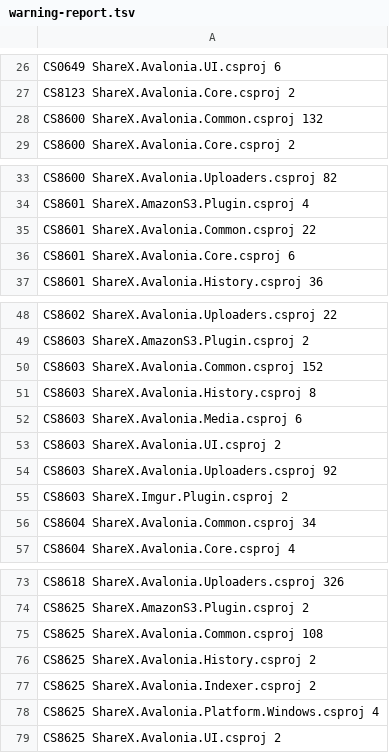
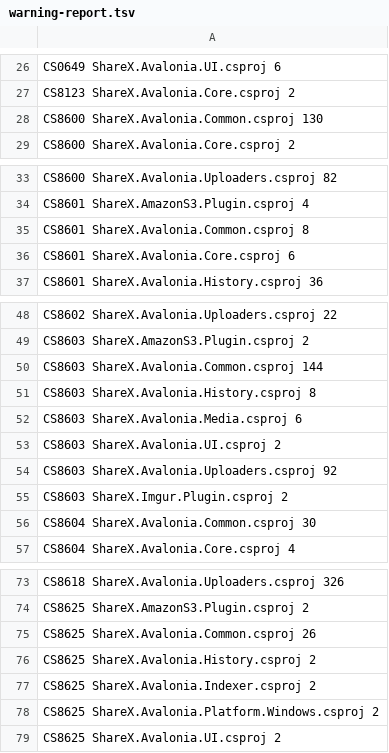
Before and after one commit to ShareX/XerahS, a TSV file: docs/warnings/warning-report.tsv, drawn as a sheet; only a part is shown, gaps mark what is left out; the diff covers the shown part only.

Commit message:
Fix optional parameter nullability warnings CS8625 CS8604 CS8601

```diff
--- a/docs/warnings/warning-report.tsv
+++ b/docs/warnings/warning-report.tsv
@@ -27,3 +27,3 @@ CS0649     ShareX.Avalonia.UI.csproj                        6
 CS8123     ShareX.Avalonia.Core.csproj                      2
-CS8600     ShareX.Avalonia.Common.csproj                  132
+CS8600     ShareX.Avalonia.Common.csproj                  130
 CS8600     ShareX.Avalonia.Core.csproj                      2
@@ -34,3 +34,3 @@ CS8600     ShareX.Avalonia.Uploaders.csproj                82
 CS8601     ShareX.AmazonS3.Plugin.csproj                    4
-CS8601     ShareX.Avalonia.Common.csproj                   22
+CS8601     ShareX.Avalonia.Common.csproj                    8
 CS8601     ShareX.Avalonia.Core.csproj                      6
@@ -49,3 +49,3 @@ CS8602     ShareX.Avalonia.Uploaders.csproj                22
 CS8603     ShareX.AmazonS3.Plugin.csproj                    2
-CS8603     ShareX.Avalonia.Common.csproj                  152
+CS8603     ShareX.Avalonia.Common.csproj                  144
 CS8603     ShareX.Avalonia.History.csproj                   8
@@ -55,3 +55,3 @@ CS8603     ShareX.Avalonia.Uploaders.csproj                92
 CS8603     ShareX.Imgur.Plugin.csproj                       2
-CS8604     ShareX.Avalonia.Common.csproj                   34
+CS8604     ShareX.Avalonia.Common.csproj                   30
 CS8604     ShareX.Avalonia.Core.csproj                      4
@@ -74,6 +74,6 @@ CS8618     ShareX.Avalonia.Uploaders.csproj               326
 CS8625     ShareX.AmazonS3.Plugin.csproj                    2
-CS8625     ShareX.Avalonia.Common.csproj                  108
+CS8625     ShareX.Avalonia.Common.csproj                   26
 CS8625     ShareX.Avalonia.History.csproj                   2
 CS8625     ShareX.Avalonia.Indexer.csproj                   2
-CS8625     ShareX.Avalonia.Platform.Windows.csproj          4
+CS8625     ShareX.Avalonia.Platform.Windows.csproj          2
 CS8625     ShareX.Avalonia.UI.csproj                        2
```
Also changed, not shown: 1 edited cell elsewhere in this file, 11 other files.
